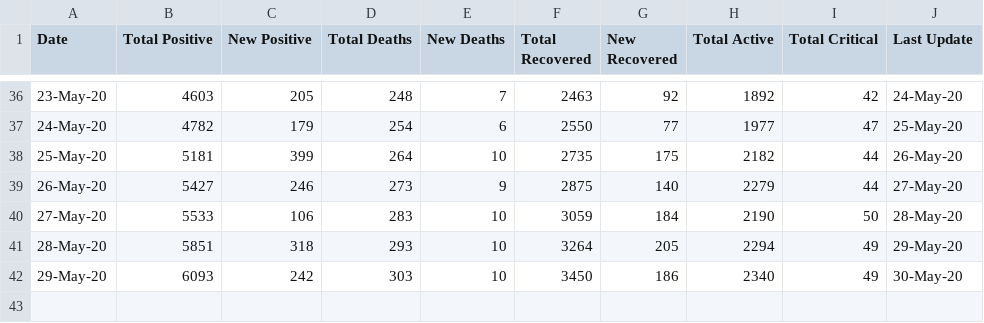
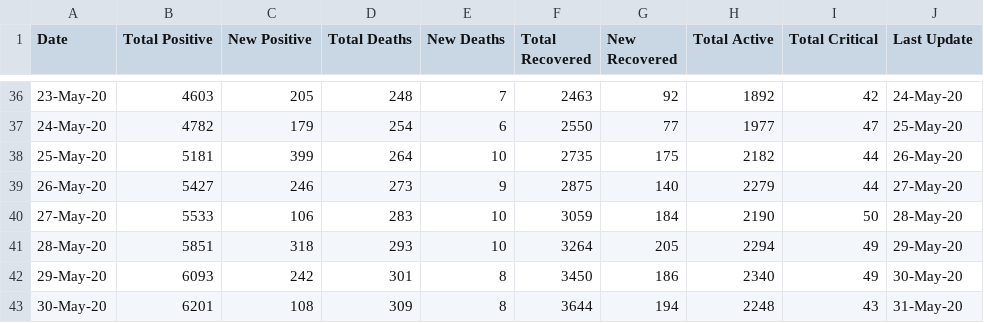
Before and after one commit to omkarmarkad/COVID19-Pune, a CSV file: timeseries-case-counts.csv, drawn as a sheet; only a part is shown, gaps mark what is left out.

Commit message:
Add files via upload

```diff
--- a/timeseries-case-counts.csv
+++ b/timeseries-case-counts.csv
@@ -41,2 +41,3 @@ Date,Total Positive,New Positive,Total Deaths,New Deaths,Total Recovered,New Rec
 28-May-20,5851,318,293,10,3264,205,2294,49,29-May-20
-29-May-20,6093,242,303,10,3450,186,2340,49,30-May-20
+29-May-20,6093,242,301,8,3450,186,2340,49,30-May-20
+30-May-20,6201,108,309,8,3644,194,2248,43,31-May-20
```
